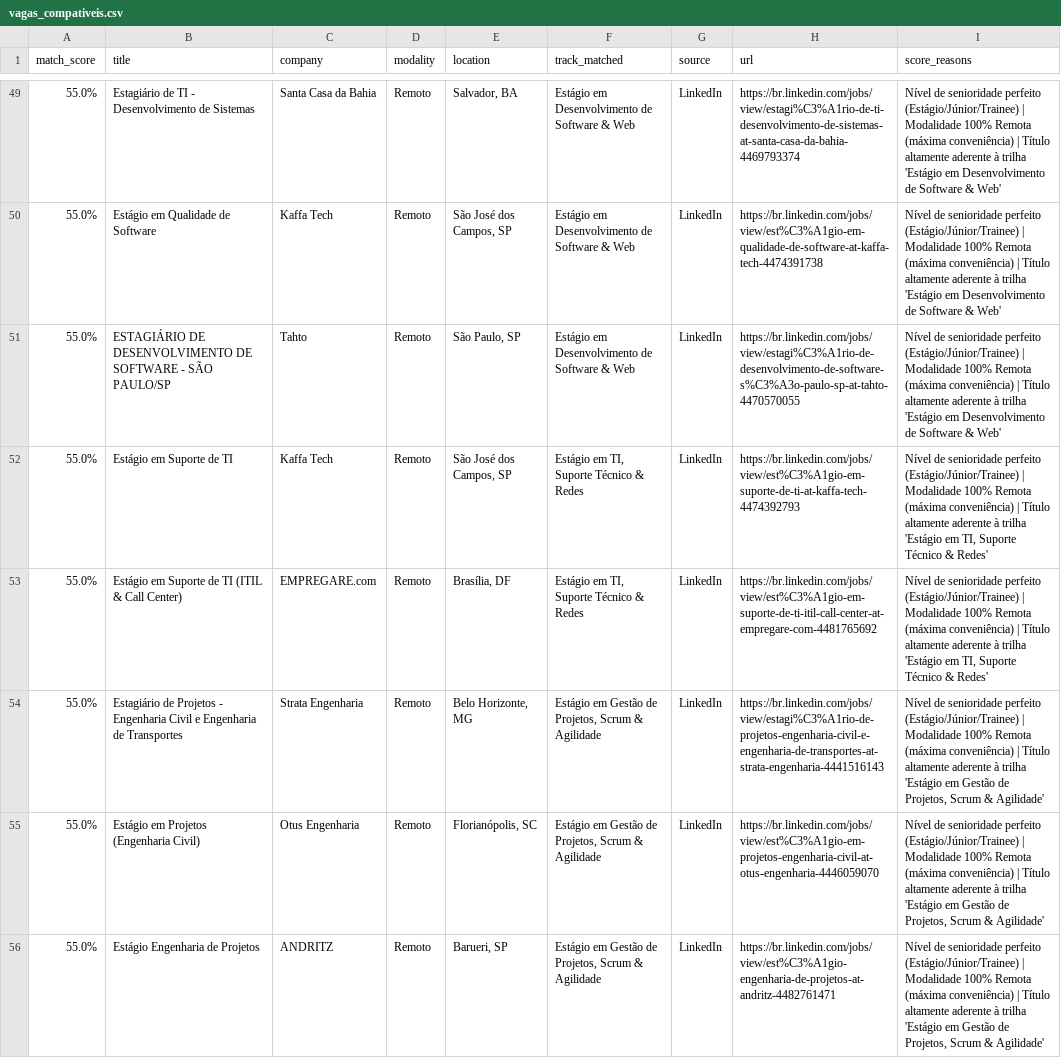
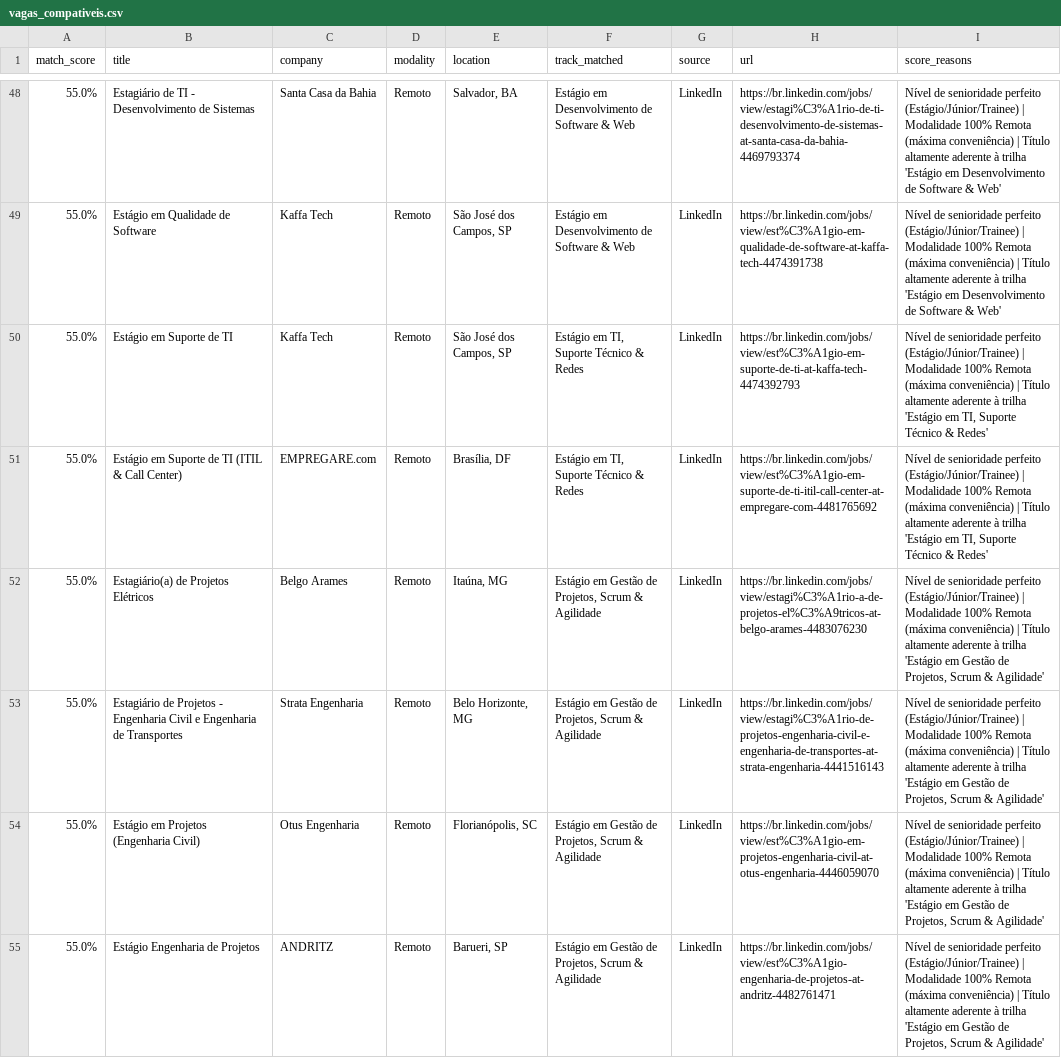
Before and after one commit to Loogan23/LoganJobRadar, a CSV file: output/vagas_compativeis.csv, drawn as a sheet; only a part is shown, gaps mark what is left out; the diff covers the shown part only.

```diff
--- a/output/vagas_compativeis.csv
+++ b/output/vagas_compativeis.csv
@@ -50,5 +49,5 @@
 55.0%,Estágio em Qualidade de Software,Kaffa Tech,Remoto,"São José dos Campos, SP",Estágio em Desenvolvimento de Software & Web,LinkedIn,https://br.linkedin.com/jobs/view/est%C3%A1gio-em-qualidade-de-software-at-kaffa-tech-4474391738,Nível de senioridade perfeito (Estágio/Júnior/Trainee) | Modalidade 100% Remota (máxima conveniência) | Título altamente aderente à trilha 'Estágio em Desenvolvimento de Software & Web'
-55.0%,ESTAGIÁRIO DE DESENVOLVIMENTO DE SOFTWARE - SÃO PAULO/SP,Tahto,Remoto,"São Paulo, SP",Estágio em Desenvolvimento de Software & Web,LinkedIn,https://br.linkedin.com/jobs/view/estagi%C3%A1rio-de-desenvolvimento-de-software-s%C3%A3o-paulo-sp-at-tahto-4470570055,Nível de senioridade perfeito (Estágio/Júnior/Trainee) | Modalidade 100% Remota (máxima conveniência) | Título altamente aderente à trilha 'Estágio em Desenvolvimento de Software & Web'
 55.0%,Estágio em Suporte de TI,Kaffa Tech,Remoto,"São José dos Campos, SP","Estágio em TI, Suporte Técnico & Redes",LinkedIn,https://br.linkedin.com/jobs/view/est%C3%A1gio-em-suporte-de-ti-at-kaffa-tech-4474392793,"Nível de senioridade perfeito (Estágio/Júnior/Trainee) | Modalidade 100% Remota (máxima conveniência) | Título altamente aderente à trilha 'Estágio em TI, Suporte Técnico & Redes'"
 55.0%,Estágio em Suporte de TI (ITIL & Call Center),EMPREGARE.com,Remoto,"Brasília, DF","Estágio em TI, Suporte Técnico & Redes",LinkedIn,https://br.linkedin.com/jobs/view/est%C3%A1gio-em-suporte-de-ti-itil-call-center-at-empregare-com-4481765692,"Nível de senioridade perfeito (Estágio/Júnior/Trainee) | Modalidade 100% Remota (máxima conveniência) | Título altamente aderente à trilha 'Estágio em TI, Suporte Técnico & Redes'"
+55.0%,Estagiário(a) de Projetos Elétricos,Belgo Arames,Remoto,"Itaúna, MG","Estágio em Gestão de Projetos, Scrum & Agilidade",LinkedIn,https://br.linkedin.com/jobs/view/estagi%C3%A1rio-a-de-projetos-el%C3%A9tricos-at-belgo-arames-4483076230,"Nível de senioridade perfeito (Estágio/Júnior/Trainee) | Modalidade 100% Remota (máxima conveniência) | Título altamente aderente à trilha 'Estágio em Gestão de Projetos, Scrum & Agilidade'"
 55.0%,Estagiário de Projetos - Engenharia Civil e Engenharia de Transportes,Strata Engenharia,Remoto,"Belo Horizonte, MG","Estágio em Gestão de Projetos, Scrum & Agilidade",LinkedIn,https://br.linkedin.com/jobs/view/estagi%C3%A1rio-de-projetos-engenharia-civil-e-engenharia-de-transportes-at-strata-engenharia-4441516143,"Nível de senioridade perfeito (Estágio/Júnior/Trainee) | Modalidade 100% Remota (máxima conveniência) | Título altamente aderente à trilha 'Estágio em Gestão de Projetos, Scrum & Agilidade'"
```
Also changed, not shown: 2 removed rows, 1 moved row and 10 edited cells elsewhere in this file, 1 other file.
